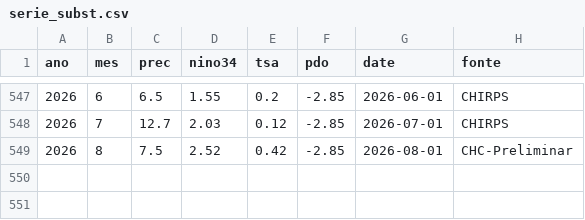
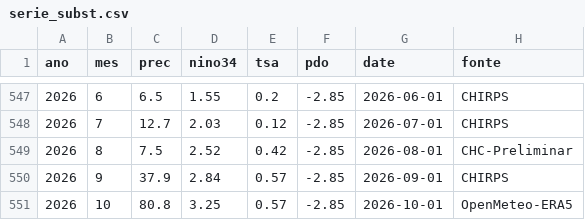
Before and after one commit to coordenadorpcpsnb-ctrl/sinobras-clima, a CSV file: data/serie_subst.csv, drawn as a sheet; only a part is shown, gaps mark what is left out.

```diff
--- a/data/serie_subst.csv
+++ b/data/serie_subst.csv
@@ -549 +549,3 @@ ano,mes,prec,nino34,tsa,pdo,date,fonte
 2026,8,7.5,2.52,0.42,-2.85,2026-08-01,CHC-Preliminar
+2026,9,37.9,2.84,0.57,-2.85,2026-09-01,CHIRPS
+2026,10,80.8,3.25,0.57,-2.85,2026-10-01,OpenMeteo-ERA5
```
Also changed, not shown: data/indices_proveniencia.csv, data/scen12_best.csv, 6 other files.
